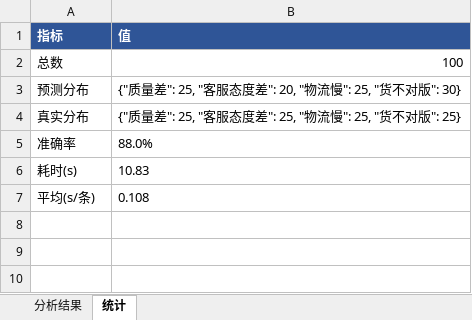
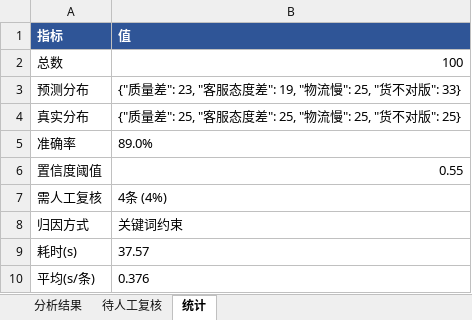
Before and after one commit to Yenefa/bad-review-translator, an Excel workbook: data/mock_100_已分析.xlsx, sheet 统计, drawn as a sheet; values as stored, in another font and other column widths than the file's, no borders; addresses are those after the commit; the diff names each change by its address in the sheet, - before the commit and + after, or states it on an @@ line.

```diff
--- a/data/mock_100_已分析.xlsx (sheet 统计)
+++ b/data/mock_100_已分析.xlsx (sheet 统计)
+sheet tab: 待人工复核
-B3 (值): …质量差": 25, "客服态度差": 20, "物流慢": 25, "货不对版": 30}
+B3 (值): …质量差": 23, "客服态度差": 19, "物流慢": 25, "货不对版": 33}
-B5 (值): 88.0%
+B5 (值): 89.0%
+row 6: 置信度阈值 | 0.55
+row 7: 需人工复核 | 4条 (4%)
+row 8: 归因方式 | 关键词约束
-B9 (值): 10.83
+B9 (值): 37.57
-B10 (值): 0.108
+B10 (值): 0.376
```
Also changed, not shown: sheet 分析结果, data/mock_100_微调版.xlsx, 11 other files.
